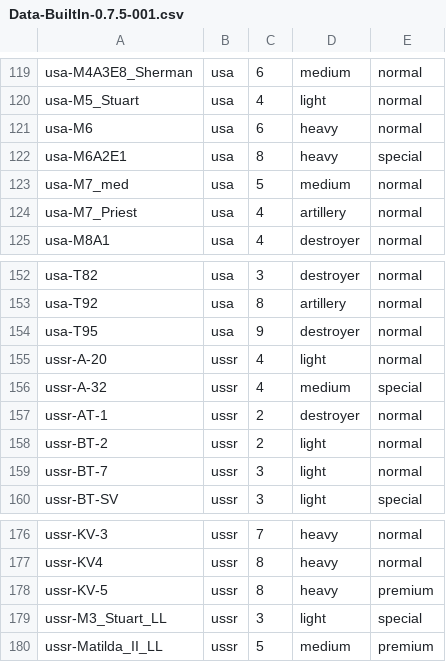
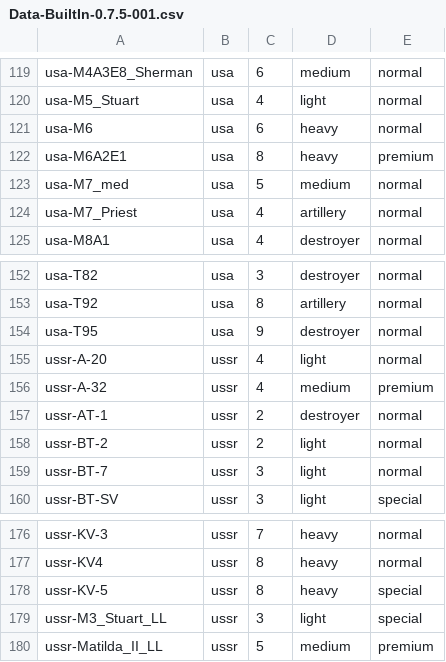
Before and after one commit to rstarkov/TankIconMaker, a CSV file: Resources/Data-BuiltIn-0.7.5-001.csv, drawn as a sheet; only a part is shown, gaps mark what is left out.

Commit message:
- aboroda's data file (and use it in HARDicons) - updated some tanks to premium since it's possible to buy them for money - deleted old data files - version bump to v014 - updated the list of old and current files - exclude english resources from build for now

```diff
--- a/Resources/Data-BuiltIn-0.7.5-001.csv
+++ b/Resources/Data-BuiltIn-0.7.5-001.csv
@@ -121,3 +121,3 @@ usa-M5_Stuart,usa,4,light,normal
 usa-M6,usa,6,heavy,normal
-usa-M6A2E1,usa,8,heavy,special
+usa-M6A2E1,usa,8,heavy,premium
 usa-M7_med,usa,5,medium,normal
@@ -155,3 +155,3 @@ usa-T95,usa,9,destroyer,normal
 ussr-A-20,ussr,4,light,normal
-ussr-A-32,ussr,4,medium,special
+ussr-A-32,ussr,4,medium,premium
 ussr-AT-1,ussr,2,destroyer,normal
@@ -177,3 +177,3 @@ ussr-KV-3,ussr,7,heavy,normal
 ussr-KV4,ussr,8,heavy,normal
-ussr-KV-5,ussr,8,heavy,premium
+ussr-KV-5,ussr,8,heavy,special
 ussr-M3_Stuart_LL,ussr,3,light,special
```
Also changed, not shown: 10 other files.
